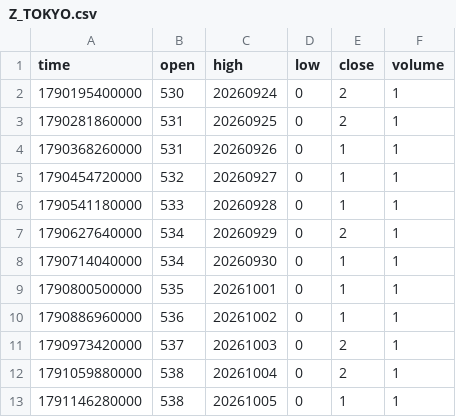
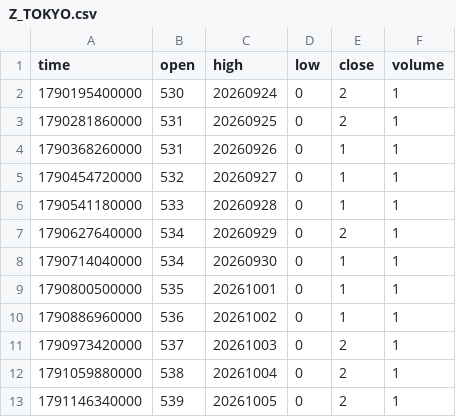
Before and after one commit to pranavmalhotra567-commits/sunrise-seed-data, a CSV file: Z_TOKYO.csv, drawn as a sheet.

```diff
--- a/Z_TOKYO.csv
+++ b/Z_TOKYO.csv
@@ -12,2 +12,2 @@ time,open,high,low,close,volume
 1791059880000,538,20261004,0,2,1
-1791146280000,538,20261005,0,1,1
+1791146340000,539,20261005,0,2,1
```
Also changed, not shown: 1 other file.
